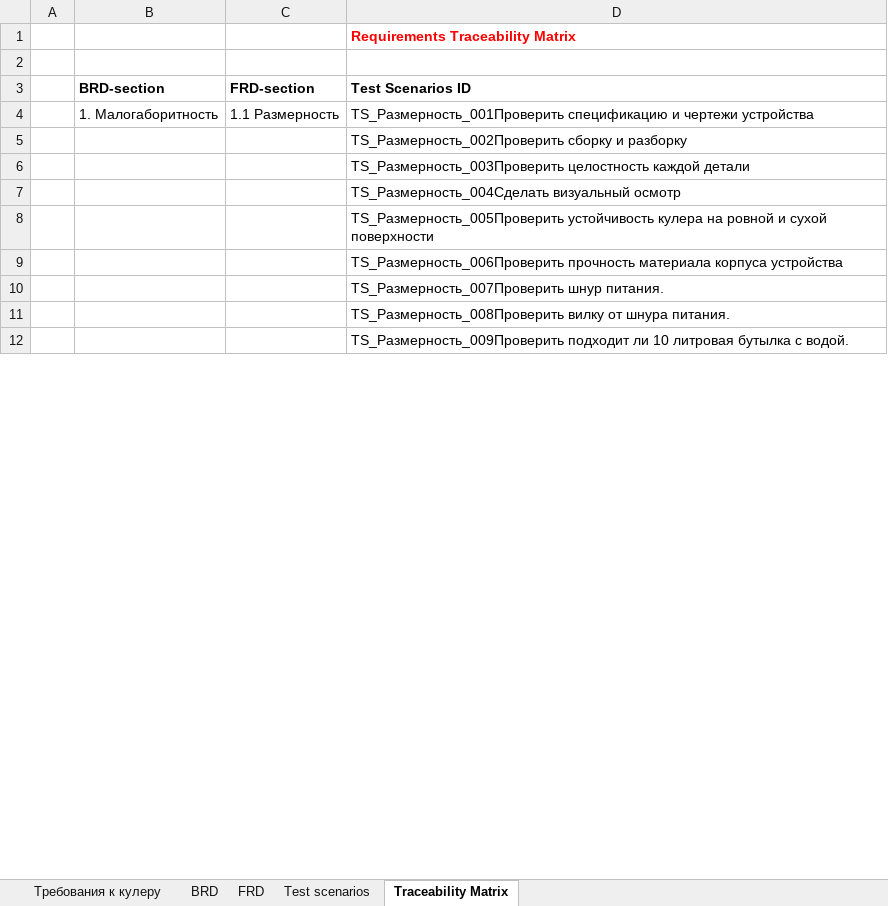
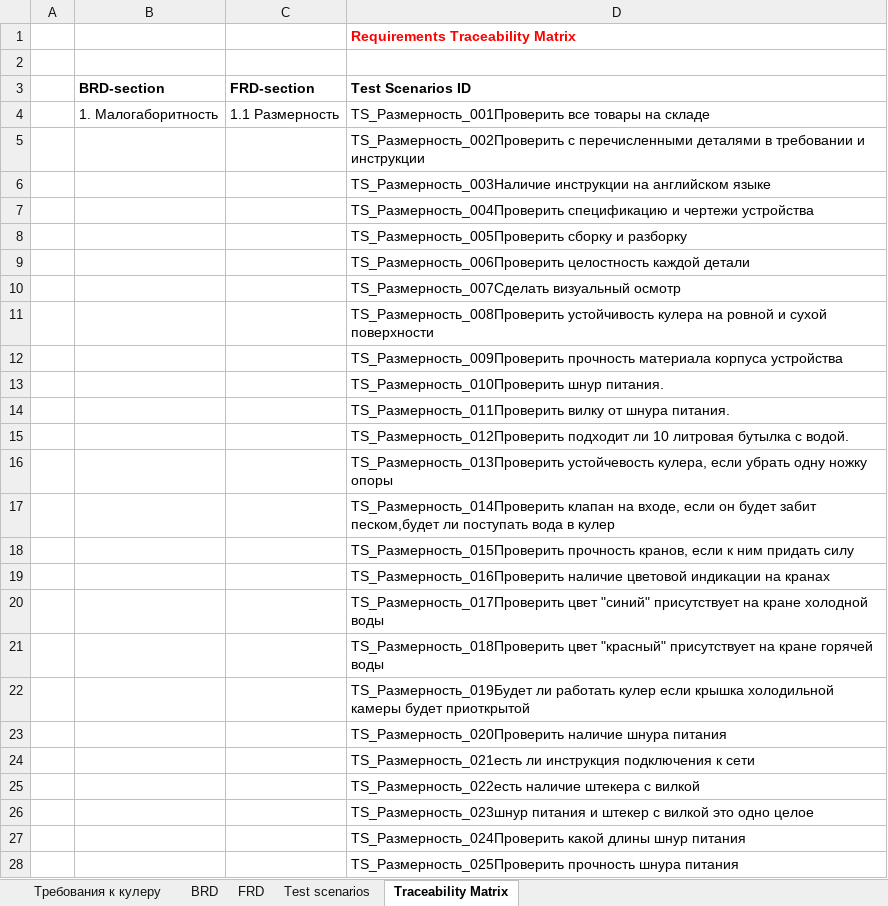
Before and after one commit to VladislavDmitrenko/Manual_Testing, an Excel workbook: Homework_2/Cooler_requirement_and_Traceability_Matrix_Vlad_Dmytrenko.xlsx, sheet Traceability Matrix, drawn as a sheet; only a part is shown; values as stored, in another font and other column widths than the file's, no borders; the diff covers the shown part only; the diff names each change by its address in the sheet, - before the commit and + after, or states it on an @@ line.

Commit message:
Story 10:Changed Cooler Traceability Matrix

```diff
--- a/Homework_2/Cooler_requirement_and_Traceability_Matrix_Vlad_Dmytrenko.xlsx (sheet Traceability Matrix)
+++ b/Homework_2/Cooler_requirement_and_Traceability_Matrix_Vlad_Dmytrenko.xlsx (sheet Traceability Matrix)
-D4 (Test Scenarios ID): TS_Размерность_001Проверить спецификацию и чертежи устройства
+D4 (Test Scenarios ID): TS_Размерность_001Проверить все товары на складе
-D5 (Test Scenarios ID): TS_Размерность_002Проверить сборку и разборку
+D5 (Test Scenarios ID): TS_Размерность_002Проверить с перечисленными деталями в требовании и инструкции
-D6 (Test Scenarios ID): TS_Размерность_003Проверить целостность каждой детали
+D6 (Test Scenarios ID): TS_Размерность_003Наличие инструкции на английском языке
-D7 (Test Scenarios ID): TS_Размерность_004Сделать визуальный осмотр
+D7 (Test Scenarios ID): TS_Размерность_004Проверить спецификацию и чертежи устройства
-D8 (Test Scenarios ID): TS_Размерность_005Проверить устойчивость кулера на ровной и сухой поверхности
+D8 (Test Scenarios ID): TS_Размерность_005Проверить сборку и разборку
-D9 (Test Scenarios ID): TS_Размерность_006Проверить прочность материала корпуса устройства
+D9 (Test Scenarios ID): TS_Размерность_006Проверить целостность каждой детали
-D10 (Test Scenarios ID): TS_Размерность_007Проверить шнур питания.
+D10 (Test Scenarios ID): TS_Размерность_007Сделать визуальный осмотр
-D11 (Test Scenarios ID): TS_Размерность_008Проверить вилку от шнура питания.
+D11 (Test Scenarios ID): TS_Размерность_008Проверить устойчивость кулера на ровной и сухой поверхности
-D12 (Test Scenarios ID): TS_Размерность_009Проверить подходит ли 10 литровая бутылка с водой.
+D12 (Test Scenarios ID): TS_Размерность_009Проверить прочность материала корпуса устройства
+row 13:  |  |  | TS_Размерность_010Проверить шнур питания.
+row 14:  |  |  | TS_Размерность_011Проверить вилку от шнура питания.
+row 15:  |  |  | TS_Размерность_012Проверить подходит ли 10 литровая бутылка с водой.
+row 16:  |  |  | TS_Размерность_013Проверить устойчевость кулера, если убрать одну ножку опоры
+row 17:  |  |  | TS_Размерность_014Проверить клапан на входе, если он будет забит песком,будет ли поступать вода в кулер
+row 18:  |  |  | TS_Размерность_015Проверить прочность кранов, если к ним придать силу
+row 19:  |  |  | TS_Размерность_016Проверить наличие цветовой индикации на кранах
+row 20:  |  |  | TS_Размерность_017Проверить цвет "синий" присутствует на кране холодной воды
+row 21:  |  |  | TS_Размерность_018Проверить цвет "красный" присутствует на кране горячей воды
+row 22:  |  |  | TS_Размерность_019Будет ли работать кулер если крышка холодильной камеры будет приоткрытой
+row 23:  |  |  | TS_Размерность_020Проверить наличие шнура питания
+row 24:  |  |  | TS_Размерность_021есть ли инструкция подключения к сети
+row 25:  |  |  | TS_Размерность_022есть наличие штекера с вилкой
+row 26:  |  |  | TS_Размерность_023шнур питания и штекер с вилкой это одно целое
+row 27:  |  |  | TS_Размерность_024Проверить какой длины шнур питания
+row 28:  |  |  | TS_Размерность_025Проверить прочность шнура питания
```
Also changed, not shown: 27 added rows and 27 edited cells elsewhere in this sheet, sheet Test scenarios.
